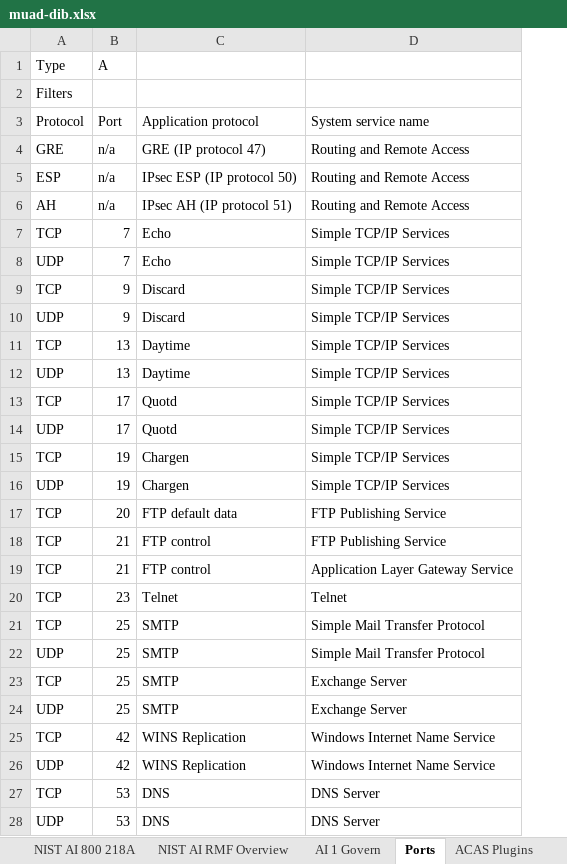
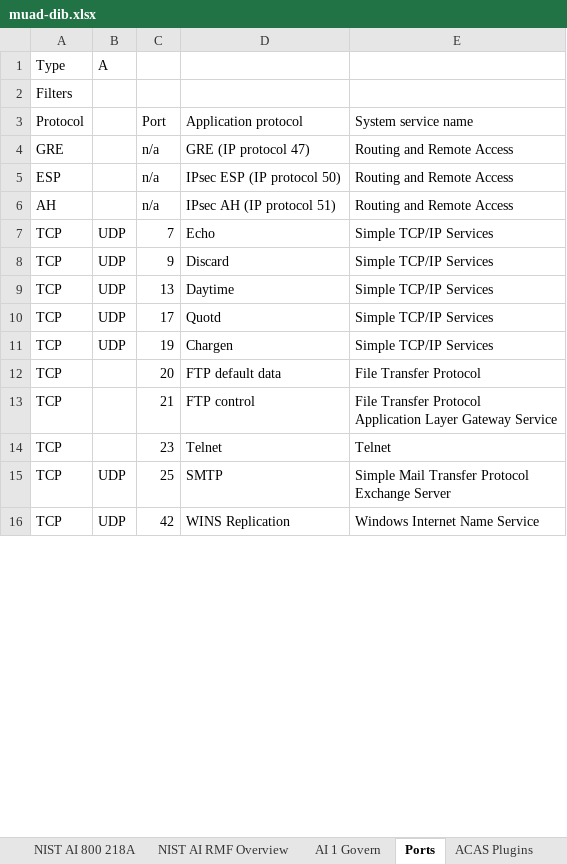
Before and after one commit to ale-romo/muad-dib, an Excel workbook: src/assets/muad-dib.xlsx, sheet Ports, drawn as a sheet; only a part is shown; values as stored, in another font and other column widths than the file's, no cell formats; charts and pictures not drawn; removed rows and columns are numbered as before the commit, all else as after; ↵ is a line break in a cell; the diff covers the shown part only; the diff names each change by its address in the sheet, - before the commit and + after, or states it on an @@ line.

Commit message:
feat: updated ports and added marked and truncated; added buttons to splunk page; added clear all filters

```diff
--- a/src/assets/muad-dib.xlsx (sheet Ports)
+++ b/src/assets/muad-dib.xlsx (sheet Ports)
+column B, rows 1-16: A |  |  |  |  |  | UDP | UDP | UDP | UDP | UDP |  |  |  | UDP | UDP
-C1 (Port): A
+C1 (Port): (empty)
-row 8: UDP | 7 | Echo | Simple TCP/IP Services
-row 10: UDP | 9 | Discard | Simple TCP/IP Services
-row 12: UDP | 13 | Daytime | Simple TCP/IP Services
-row 14: UDP | 17 | Quotd | Simple TCP/IP Services
-row 16: UDP | 19 | Chargen | Simple TCP/IP Services
-E12 (System service name): FTP Publishing Service
+E12 (System service name): File Transfer Protocol
-row 18: TCP | 21 | FTP control | FTP Publishing Service
-E13 (System service name): Application Layer Gateway Service
+E13 (System service name): File Transfer Protocol ↵ Application Layer Gateway Service
-E15 (System service name): Simple Mail Transfer Protocol
+E15 (System service name): Simple Mail Transfer Protocol ↵ Exchange Server
-row 22: UDP | 25 | SMTP | Simple Mail Transfer Protocol
-row 23: TCP | 25 | SMTP | Exchange Server
-row 24: UDP | 25 | SMTP | Exchange Server
-row 26: UDP | 42 | WINS Replication | Windows Internet Name Service
-row 27: TCP | 53 | DNS | DNS Server
-row 28: UDP | 53 | DNS | DNS Server
```
Also changed, not shown: 77 added rows, 65 removed rows and 40 edited cells elsewhere in this sheet, sheet Event Codes, cell formats, 7 other files.
